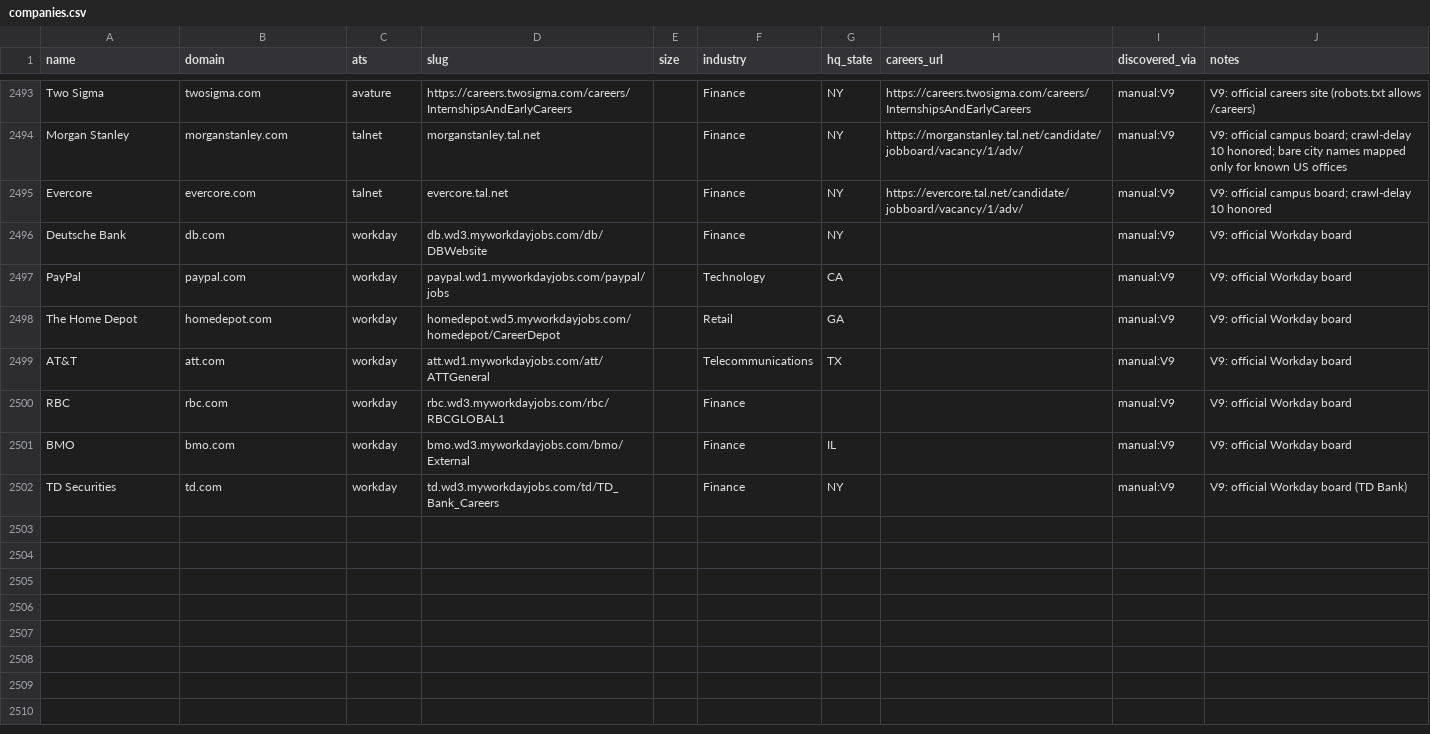
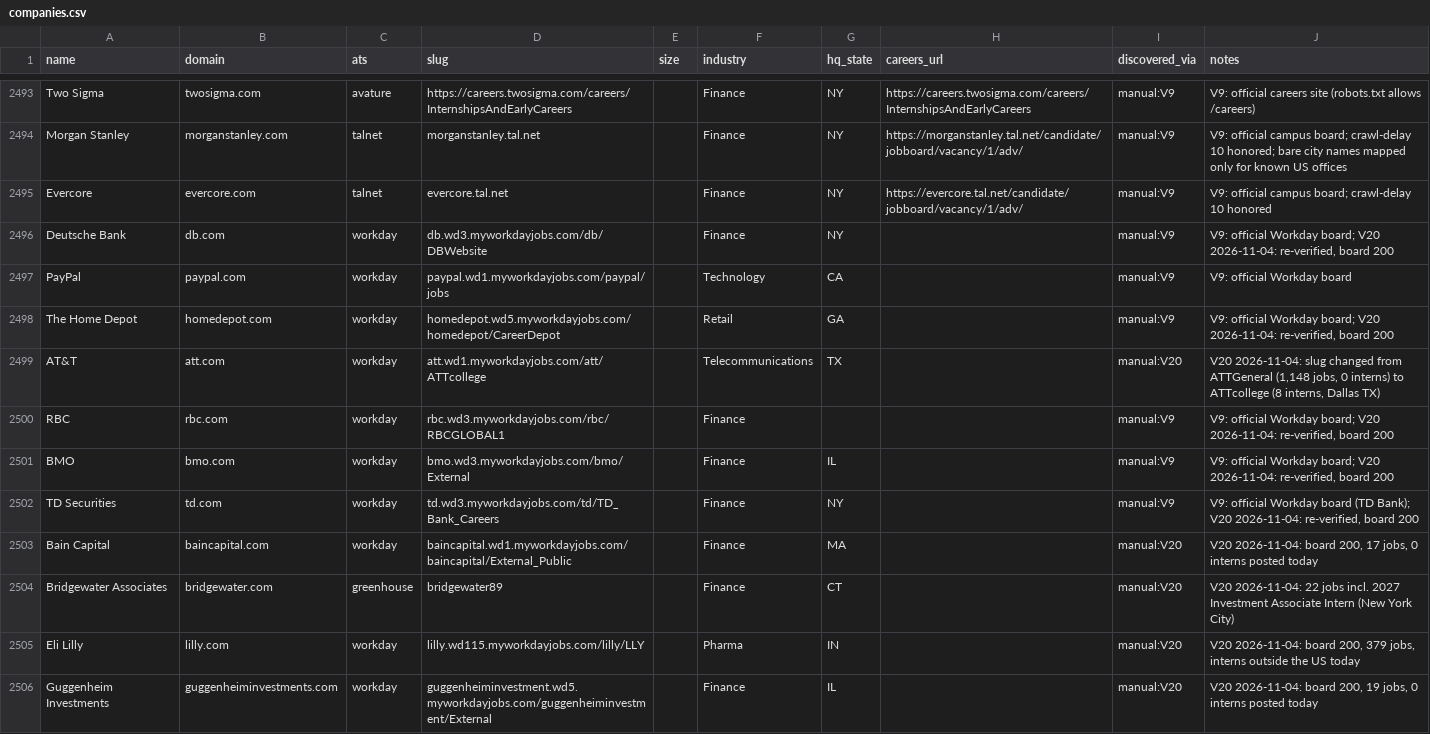
Before and after one commit to tyfaucher24-ops/internship-radar, a CSV file: data/companies.csv, drawn as a sheet; only a part is shown, gaps mark what is left out; the diff covers the shown part only.

Commit message:
V20 part 1: 14 employer boards (manual:V20), AT&T slug to ATTcollege; part 3c: sitemap reads intern URLs first, follows an index, never /search-jobs/

```diff
--- a/data/companies.csv
+++ b/data/companies.csv
@@ -2495,8 +2495,12 @@ Morgan Stanley,morganstanley.com,talnet,morganstanley.tal.net,,Finance,NY,https:
 Evercore,evercore.com,talnet,evercore.tal.net,,Finance,NY,https://evercore.tal.net/candidate/jobboard/vacancy/1/adv/,manual:V9,V9: official campus board; crawl-delay 10 honored
-Deutsche Bank,db.com,workday,db.wd3.myworkdayjobs.com/db/DBWebsite,,Finance,NY,,manual:V9,V9: official Workday board
+Deutsche Bank,db.com,workday,db.wd3.myworkdayjobs.com/db/DBWebsite,,Finance,NY,,manual:V9,"V9: official Workday board; V20 2026-11-04: re-verified, board 200"
 PayPal,paypal.com,workday,paypal.wd1.myworkdayjobs.com/paypal/jobs,,Technology,CA,,manual:V9,V9: official Workday board
-The Home Depot,homedepot.com,workday,homedepot.wd5.myworkdayjobs.com/homedepot/CareerDepot,,Retail,GA,,manual:V9,V9: official Workday board
-AT&T,att.com,workday,att.wd1.myworkdayjobs.com/att/ATTGeneral,,Telecommunications,TX,,manual:V9,V9: official Workday board
-RBC,rbc.com,workday,rbc.wd3.myworkdayjobs.com/rbc/RBCGLOBAL1,,Finance,,,manual:V9,V9: official Workday board
-BMO,bmo.com,workday,bmo.wd3.myworkdayjobs.com/bmo/External,,Finance,IL,,manual:V9,V9: official Workday board
-TD Securities,td.com,workday,td.wd3.myworkdayjobs.com/td/TD_Bank_Careers,,Finance,NY,,manual:V9,V9: official Workday board (TD Bank)
+The Home Depot,homedepot.com,workday,homedepot.wd5.myworkdayjobs.com/homedepot/CareerDepot,,Retail,GA,,manual:V9,"V9: official Workday board; V20 2026-11-04: re-verified, board 200"
+AT&T,att.com,workday,att.wd1.myworkdayjobs.com/att/ATTcollege,,Telecommunications,TX,,manual:V20,"V20 2026-11-04: slug changed from ATTGeneral (1,148 jobs, 0 interns) to ATTcollege (8 interns, Dallas TX)"
+RBC,rbc.com,workday,rbc.wd3.myworkdayjobs.com/rbc/RBCGLOBAL1,,Finance,,,manual:V9,"V9: official Workday board; V20 2026-11-04: re-verified, board 200"
+BMO,bmo.com,workday,bmo.wd3.myworkdayjobs.com/bmo/External,,Finance,IL,,manual:V9,"V9: official Workday board; V20 2026-11-04: re-verified, board 200"
+TD Securities,td.com,workday,td.wd3.myworkdayjobs.com/td/TD_Bank_Careers,,Finance,NY,,manual:V9,"V9: official Workday board (TD Bank); V20 2026-11-04: re-verified, board 200"
+Bain Capital,baincapital.com,workday,baincapital.wd1.myworkdayjobs.com/baincapital/External_Public,,Finance,MA,,manual:V20,"V20 2026-11-04: board 200, 17 jobs, 0 interns posted today"
+Bridgewater Associates,bridgewater.com,greenhouse,bridgewater89,,Finance,CT,,manual:V20,V20 2026-11-04: 22 jobs incl. 2027 Investment Associate Intern (New York City)
+Eli Lilly,lilly.com,workday,lilly.wd115.myworkdayjobs.com/lilly/LLY,,Pharma,IN,,manual:V20,"V20 2026-11-04: board 200, 379 jobs, interns outside the US today"
+Guggenheim Investments,guggenheiminvestments.com,workday,guggenheiminvestment.wd5.myworkdayjobs.com/guggenheiminvestment/External,,Finance,IL,,manual:V20,"V20 2026-11-04: board 200, 19 jobs, 0 interns posted today"
```
Also changed, not shown: 12 added rows and 2 removed rows elsewhere in this file, 1 other file.
